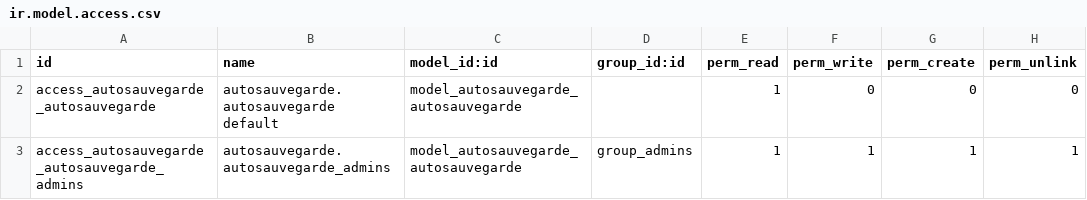
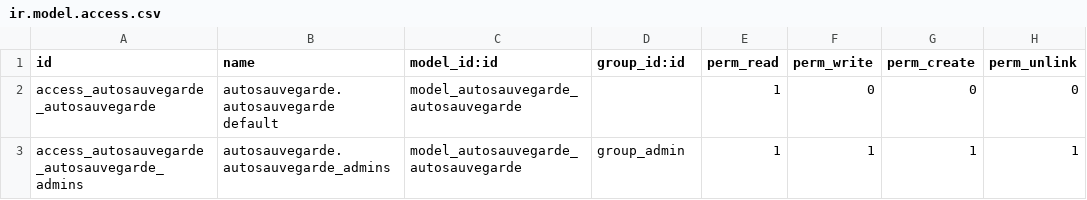
Before and after one commit to Yoel-PEPIN/odoo-sauvegarde, a CSV file: local/autosauvegarde/security/ir.model.access.csv, drawn as a sheet.

Commit message:
Correction du csv

```diff
--- a/local/autosauvegarde/security/ir.model.access.csv
+++ b/local/autosauvegarde/security/ir.model.access.csv
@@ -2,2 +2,2 @@ id,name,model_id:id,group_id:id,perm_read,perm_write,perm_create,perm_unlink
 access_autosauvegarde_autosauvegarde,autosauvegarde.autosauvegarde default,model_autosauvegarde_autosauvegarde,,1,0,0,0
-access_autosauvegarde_autosauvegarde_admins,autosauvegarde.autosauvegarde_admins,model_autosauvegarde_autosauvegarde,group_admins,1,1,1,1
+access_autosauvegarde_autosauvegarde_admins,autosauvegarde.autosauvegarde_admins,model_autosauvegarde_autosauvegarde,group_admin,1,1,1,1
```
